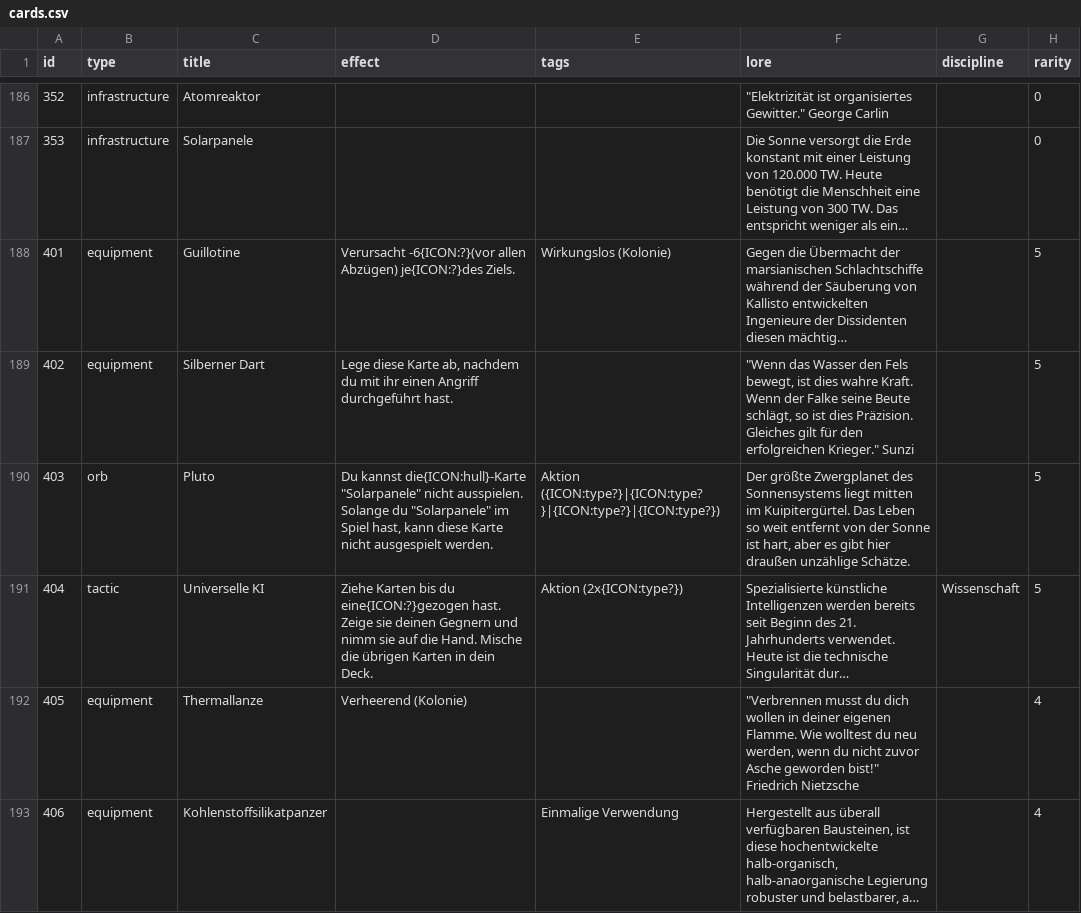
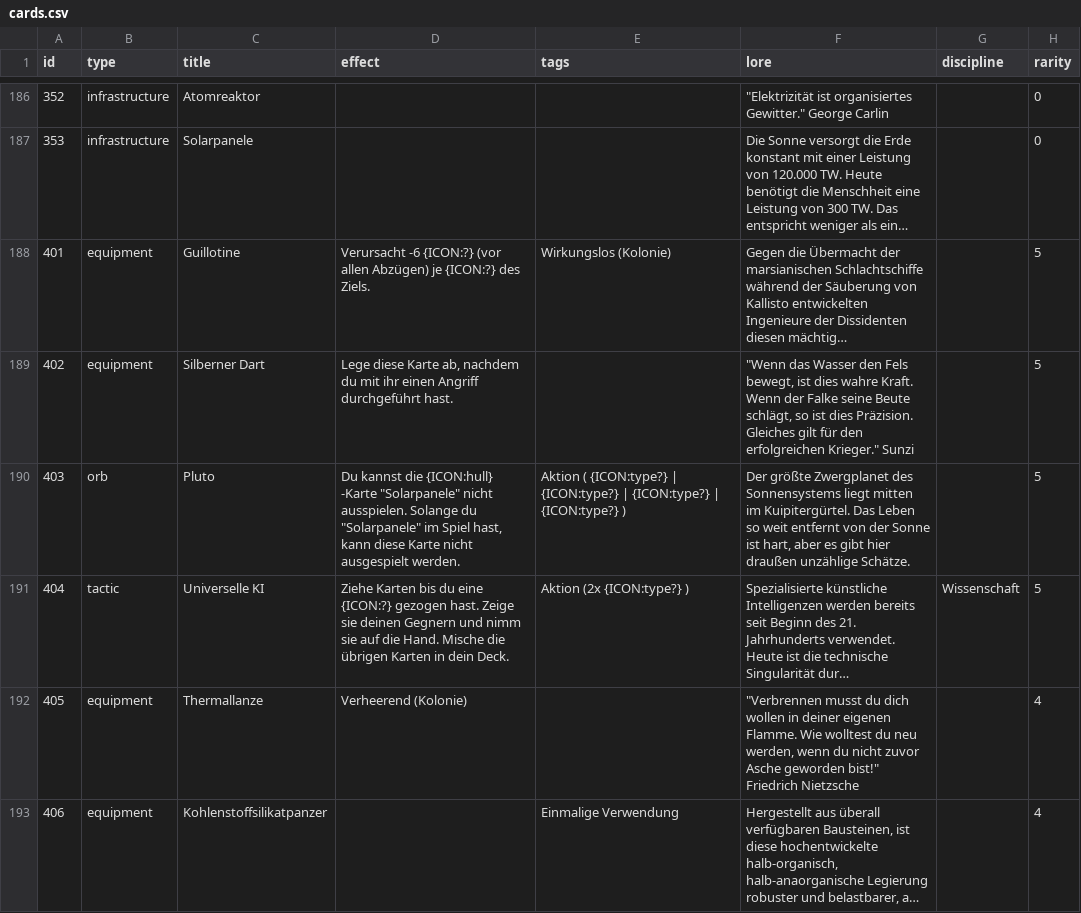
Before and after one commit to chrthom/outer-colonies, a CSV file: misc/cards.csv, drawn as a sheet; only a part is shown, gaps mark what is left out; long unchanged cells end in …; the diff covers the shown part only; the diff names each change by its address in the sheet, - before the commit and + after, or states it on an @@ line.

Commit message:
fix(misc): ensure exactly one space before and after {ICON:...} placeholders
- Update replace_icon_placeholders() to add single space padding
- Clean up double spaces after placeholder insertion
- Apply spacing fix to existing cards.csv without full regeneration

```diff
--- a/misc/cards.csv
+++ b/misc/cards.csv
-D188 (effect): Verursacht -6{ICON:?}(vor allen Abzügen) je{ICON:?}des Ziels.
+D188 (effect): Verursacht -6 {ICON:?} (vor allen Abzügen) je {ICON:?} des Ziels.
-D190 (effect): Du kannst die{ICON:hull}-Karte "Solarpanele" nicht…
+D190 (effect): Du kannst die {ICON:hull} -Karte "Solarpanele" nicht…
-E190 (tags): Aktion ({ICON:type?}|{ICON:type?}|{ICON:type?}|{ICON:type?})
+E190 (tags): Aktion ( {ICON:type?} | {ICON:type?} | {ICON:type?} | {ICON:type?} )
-D191 (effect): …bis du eine{ICON:?}gezogen hast. Zeige…
+D191 (effect): …bis du eine {ICON:?} gezogen hast. Zeige…
-E191 (tags): Aktion (2x{ICON:type?})
+E191 (tags): Aktion (2x {ICON:type?} )
```
Also changed, not shown: 74 edited cells elsewhere in this file, 1 other file.
